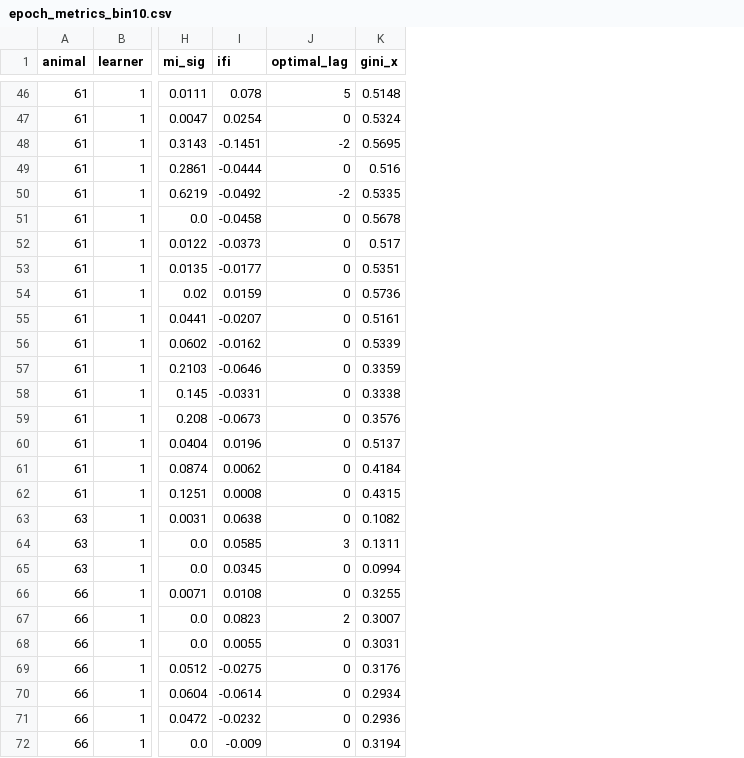
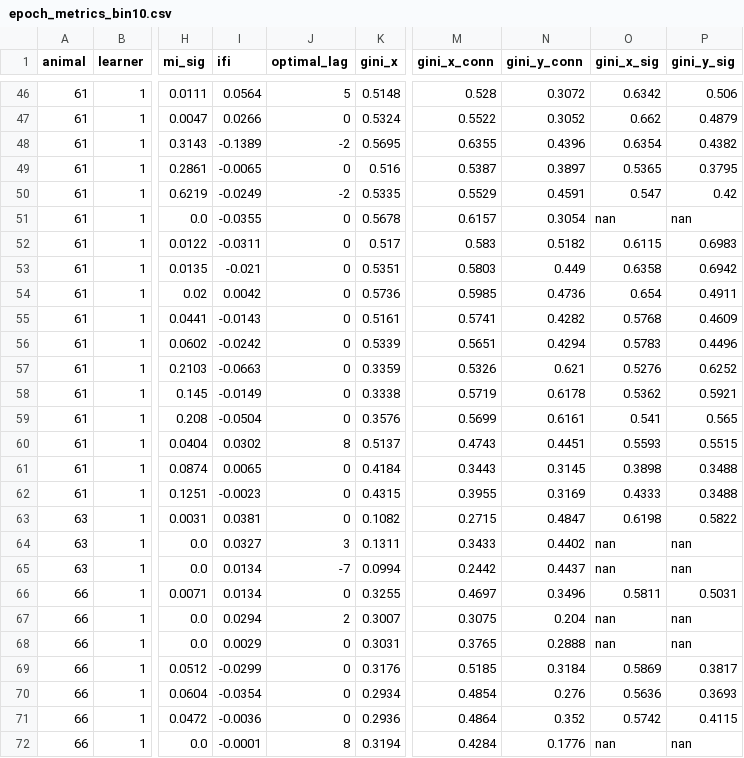
Before and after one commit to ThalionA/TomLearning, a CSV file: cca/results/epoch_metrics_bin10.csv, drawn as a sheet; only a part is shown, gaps mark what is left out; the diff covers the shown part only; the diff names each change by its address in the sheet, - before the commit and + after, or states it on an @@ line.

```diff
--- a/cca/results/epoch_metrics_bin10.csv
+++ b/cca/results/epoch_metrics_bin10.csv
+column M (gini_x_conn), rows 46-72: 0.528 | 0.5522 | 0.6355 | 0.5387 | 0.5529 | 0.6157 | 0.583 | 0.5803 | 0.5985 | 0.5741 | 0.5651 | 0.5326 | 0.5719 | 0.5699 | 0.4743 | 0.3443 | 0.3955 | 0.2715 | 0.3433 | 0.2442 | 0.4697 | 0.3075 | 0.3765 | 0.5185 | 0.4854 | 0.4864 | 0.4284
+column N (gini_y_conn), rows 46-72: 0.3072 | 0.3052 | 0.4396 | 0.3897 | 0.4591 | 0.3054 | 0.5182 | 0.449 | 0.4736 | 0.4282 | 0.4294 | 0.621 | 0.6178 | 0.6161 | 0.4451 | 0.3145 | 0.3169 | 0.4847 | 0.4402 | 0.4437 | 0.3496 | 0.204 | 0.2888 | 0.3184 | 0.276 | 0.352 | 0.1776
+column O (gini_x_sig), rows 46-72: 0.6342 | 0.662 | 0.6354 | 0.5365 | 0.547 | nan | 0.6115 | 0.6358 | 0.654 | 0.5768 | 0.5783 | 0.5276 | 0.5362 | 0.541 | 0.5593 | 0.3898 | 0.4333 | 0.6198 | nan | nan | 0.5811 | nan | nan | 0.5869 | 0.5636 | 0.5742 | nan
+column P (gini_y_sig), rows 46-72: 0.506 | 0.4879 | 0.4382 | 0.3795 | 0.42 | nan | 0.6983 | 0.6942 | 0.4911 | 0.4609 | 0.4496 | 0.6252 | 0.5921 | 0.565 | 0.5515 | 0.3488 | 0.3488 | 0.5822 | nan | nan | 0.5031 | nan | nan | 0.3817 | 0.3693 | 0.4115 | nan
-I46 (ifi): 0.078
+I46 (ifi): 0.0564
-I47 (ifi): 0.0254
+I47 (ifi): 0.0266
-I48 (ifi): -0.1451
+I48 (ifi): -0.1389
-I49 (ifi): -0.0444
+I49 (ifi): -0.0065
-I50 (ifi): -0.0492
+I50 (ifi): -0.0249
-I51 (ifi): -0.0458
+I51 (ifi): -0.0355
-I52 (ifi): -0.0373
+I52 (ifi): -0.0311
-I53 (ifi): -0.0177
+I53 (ifi): -0.021
-I54 (ifi): 0.0159
+I54 (ifi): 0.0042
-I55 (ifi): -0.0207
+I55 (ifi): -0.0143
-I56 (ifi): -0.0162
+I56 (ifi): -0.0242
-I57 (ifi): -0.0646
+I57 (ifi): -0.0663
-I58 (ifi): -0.0331
+I58 (ifi): -0.0149
-I59 (ifi): -0.0673
+I59 (ifi): -0.0504
-I60 (ifi): 0.0196
+I60 (ifi): 0.0302
-J60 (optimal_lag): 0
+J60 (optimal_lag): 8
-I61 (ifi): 0.0062
+I61 (ifi): 0.0065
-I62 (ifi): 0.0008
+I62 (ifi): -0.0023
-I63 (ifi): 0.0638
+I63 (ifi): 0.0381
-I64 (ifi): 0.0585
+I64 (ifi): 0.0327
-I65 (ifi): 0.0345
+I65 (ifi): 0.0134
-J65 (optimal_lag): 0
+J65 (optimal_lag): -7
-I66 (ifi): 0.0108
+I66 (ifi): 0.0134
-I67 (ifi): 0.0823
+I67 (ifi): 0.0294
-I68 (ifi): 0.0055
+I68 (ifi): 0.0029
-I69 (ifi): -0.0275
+I69 (ifi): -0.0299
-I70 (ifi): -0.0614
+I70 (ifi): -0.0354
-I71 (ifi): -0.0232
+I71 (ifi): -0.0036
-I72 (ifi): -0.009
+I72 (ifi): -0.0001
-J72 (optimal_lag): 0
+J72 (optimal_lag): 8
```
Also changed, not shown: 147 edited cells elsewhere in this file, cca/results/epoch_dims_bin10.csv, cca/results/epoch_dims_bin10_fsincl.csv, 22 other files.
